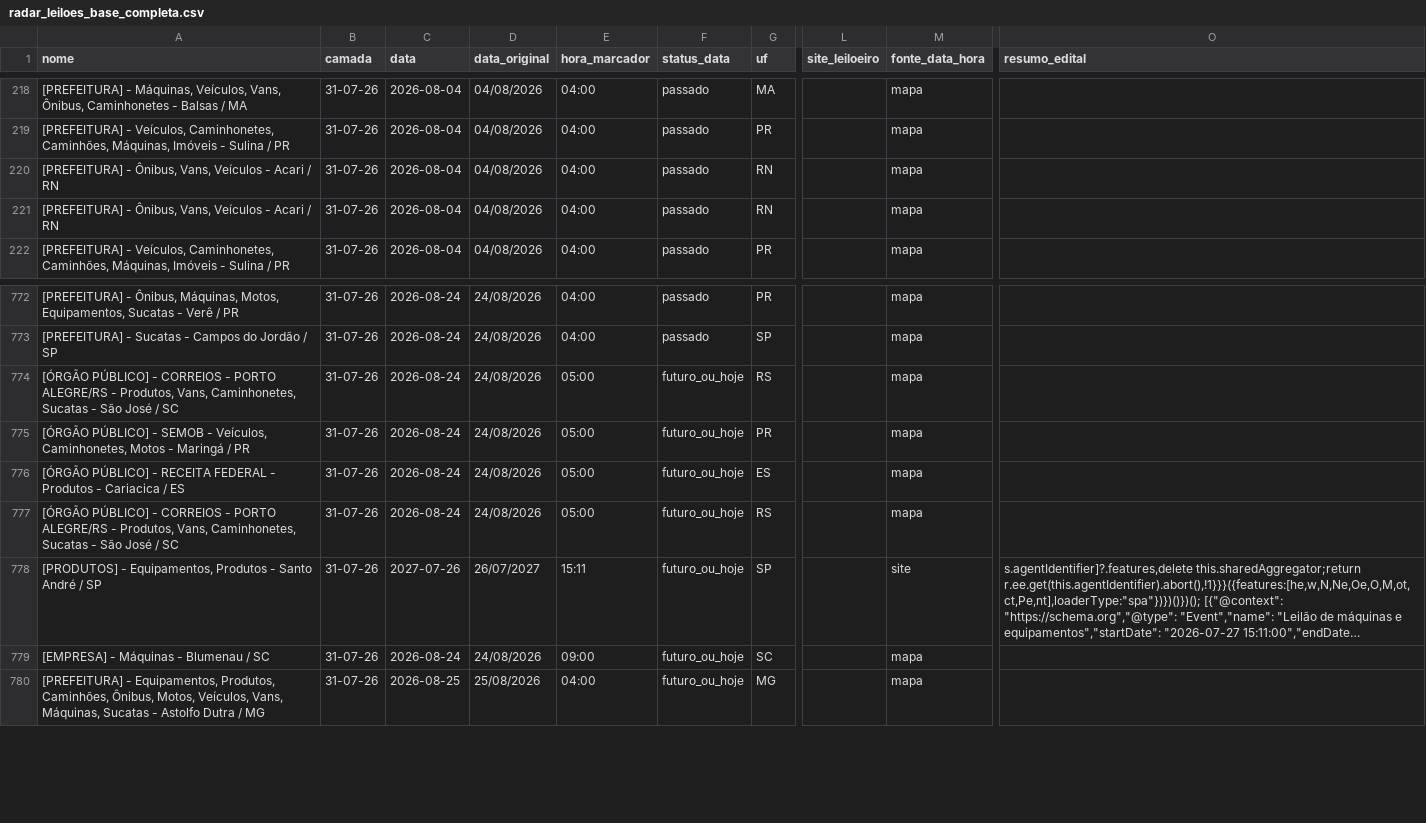
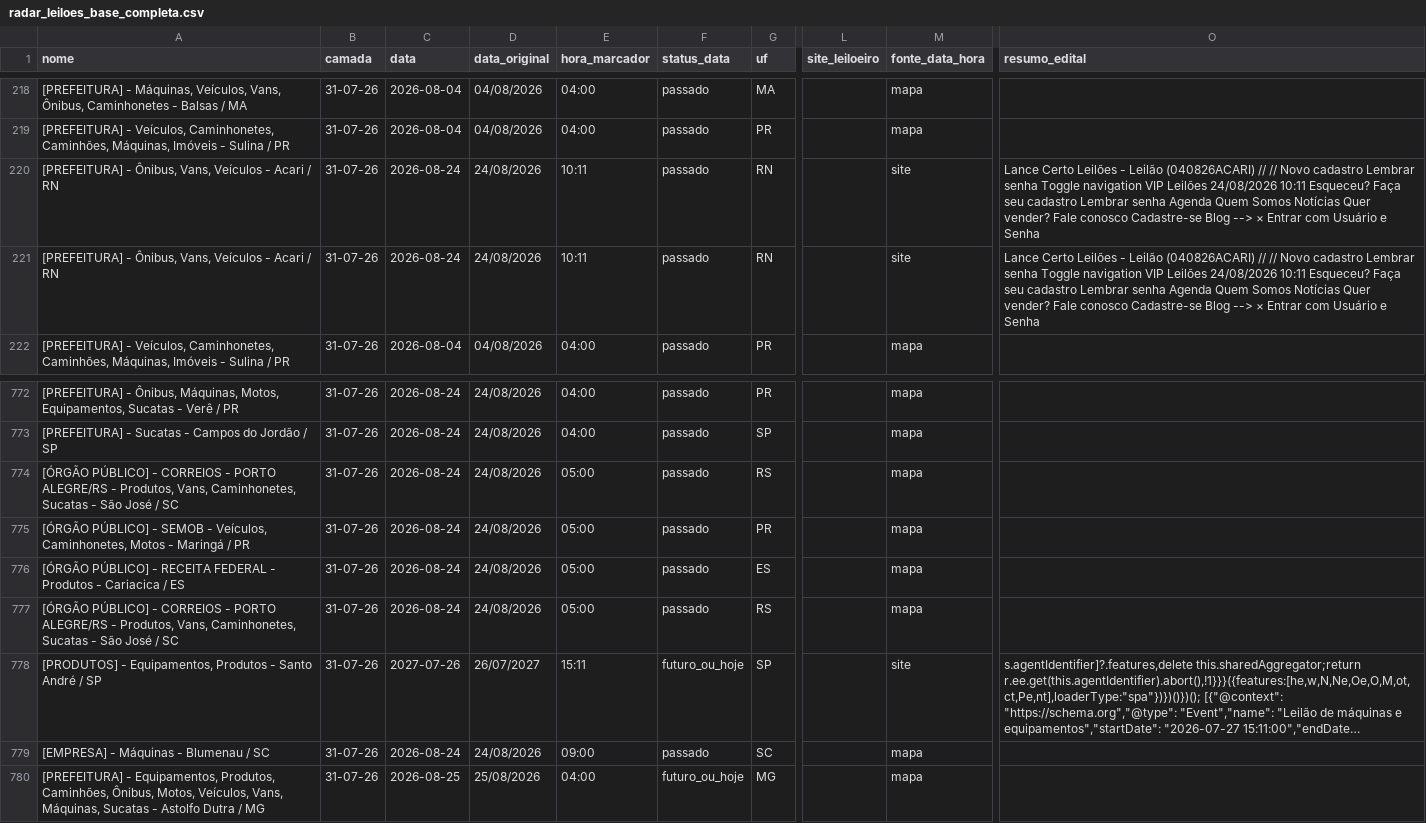
Before and after one commit to Gmaquina1/radar, a CSV file: radar_leiloes_base_completa.csv, drawn as a sheet; only a part is shown, gaps mark what is left out; long unchanged cells end in …; the diff names each change by its address in the sheet, - before the commit and + after, or states it on an @@ line.

```diff
--- a/radar_leiloes_base_completa.csv
+++ b/radar_leiloes_base_completa.csv
-C220:C221 (data): 2026-08-04
+C220:C221 (data): 2026-08-24
-D220:D221 (data_original): 04/08/2026
+D220:D221 (data_original): 24/08/2026
-E220:E221 (hora_marcador): 04:00
+E220:E221 (hora_marcador): 10:11
-M220:M221 (fonte_data_hora): mapa
+M220:M221 (fonte_data_hora): site
-O220:O221 (resumo_edital): (empty)
+O220:O221 (resumo_edital): Lance Certo Leilões - Leilão (040826ACARI) // // Novo cadastro Lembrar senha Toggle navigation VIP Leilões 24/08/2026 10:11 Esqueceu? Faça seu cadastro Lembrar senha Agenda Quem Somos Notícias Quer vender? Fale conosco Cadastre-se Blog --> × Entrar com Usuário e Senha
-F774:F777 (status_data): futuro_ou_hoje
+F774:F777 (status_data): passado
-F779 (status_data): futuro_ou_hoje
+F779 (status_data): passado
```
Also changed, not shown: lotes.csv, radar_leiloes_eventos_futuros.csv, 10 other files.
